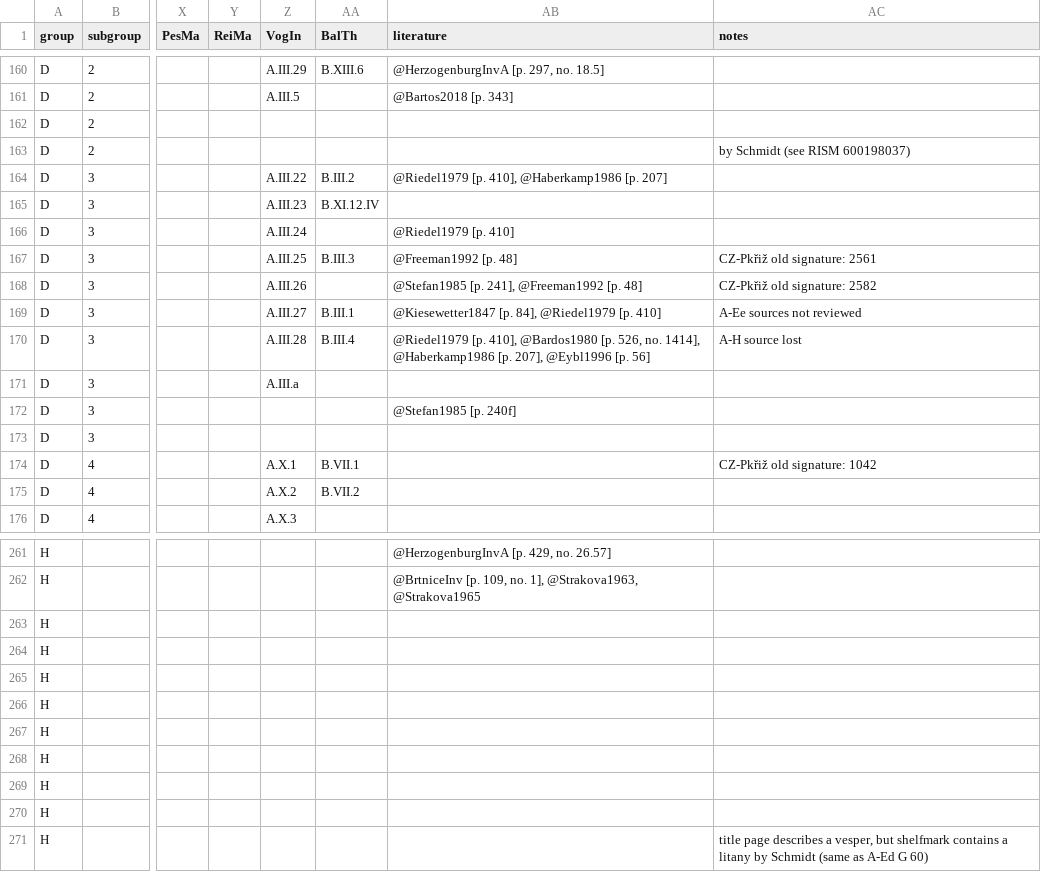
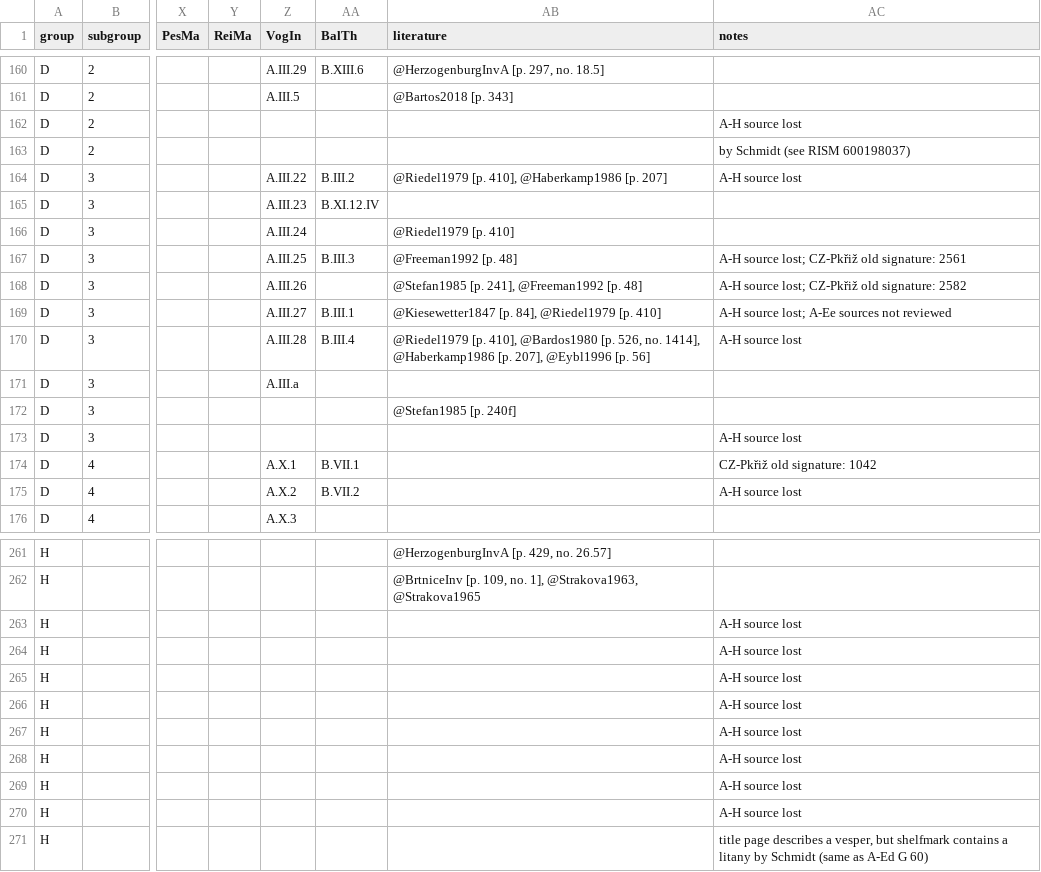
Before and after one commit to edition-esser-skala/tuma-catalogue-of-works, a CSV file: data/catalogue_works.csv, drawn as a sheet; only a part is shown, gaps mark what is left out; the diff covers the shown part only; the diff names each change by its address in the sheet, - before the commit and + after, or states it on an @@ line.

Commit message:
adds info on lost A-H sources

```diff
--- a/data/catalogue_works.csv
+++ b/data/catalogue_works.csv
-AC162 (notes): (empty)
+AC162 (notes): A-H source lost
-AC164 (notes): (empty)
+AC164 (notes): A-H source lost
-AC167 (notes): CZ-Pkřiž old signature: 2561
+AC167 (notes): A-H source lost; CZ-Pkřiž old signature: 2561
-AC168 (notes): CZ-Pkřiž old signature: 2582
+AC168 (notes): A-H source lost; CZ-Pkřiž old signature: 2582
-AC169 (notes): A-Ee sources not reviewed
+AC169 (notes): A-H source lost; A-Ee sources not reviewed
-AC173 (notes): (empty)
+AC173 (notes): A-H source lost
-AC175 (notes): (empty)
+AC175 (notes): A-H source lost
-AC263:AC270 (notes): (empty)
+AC263:AC270 (notes): A-H source lost
```
Also changed, not shown: 53 edited cells elsewhere in this file.
